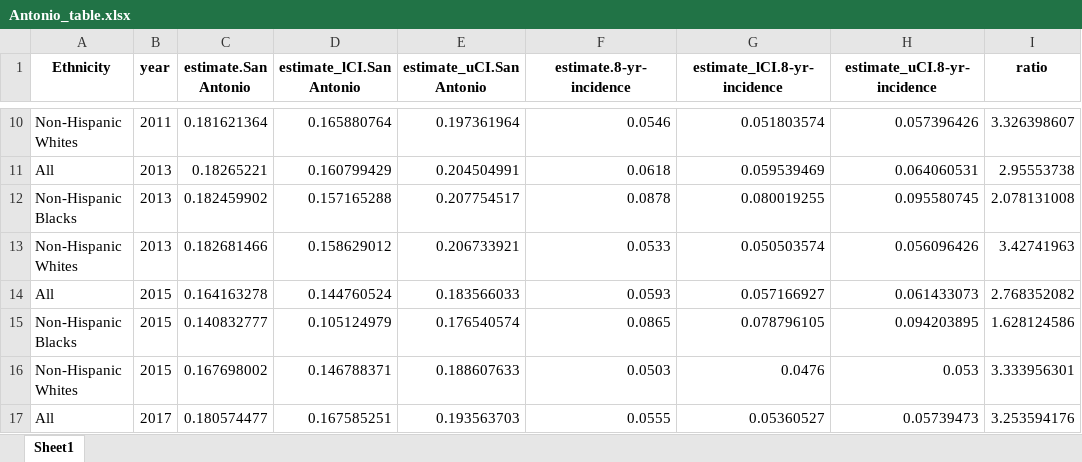
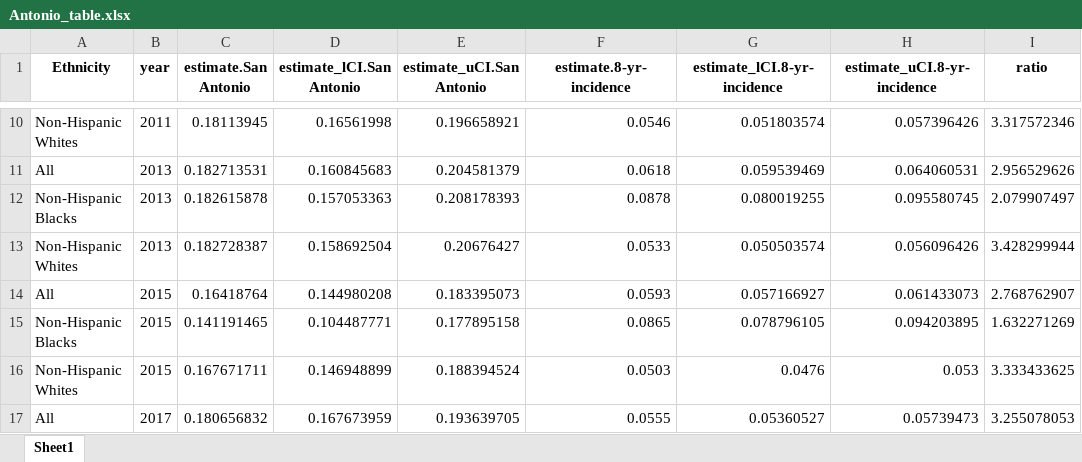
Before and after one commit to Tirgit/NHANES_T2D, an Excel workbook: Manuscript_items/Antonio_table.xlsx, sheet Sheet1, drawn as a sheet; only a part is shown, gaps mark what is left out; values as stored, in another font and other column widths than the file's, no borders; the diff covers the shown part only; the diff names each change by its address in the sheet, - before the commit and + after, or states it on an @@ line.

```diff
--- a/Manuscript_items/Antonio_table.xlsx (sheet Sheet1)
+++ b/Manuscript_items/Antonio_table.xlsx (sheet Sheet1)
-C10 (estimate.San Antonio): 0.181621364
+C10 (estimate.San Antonio): 0.18113945
-D10 (estimate_lCI.San Antonio): 0.165880764
+D10 (estimate_lCI.San Antonio): 0.16561998
-E10 (estimate_uCI.San Antonio): 0.197361964
+E10 (estimate_uCI.San Antonio): 0.196658921
-I10 (ratio): 3.326398607
+I10 (ratio): 3.317572346
-C11 (estimate.San Antonio): 0.18265221
+C11 (estimate.San Antonio): 0.182713531
-D11 (estimate_lCI.San Antonio): 0.160799429
+D11 (estimate_lCI.San Antonio): 0.160845683
-E11 (estimate_uCI.San Antonio): 0.204504991
+E11 (estimate_uCI.San Antonio): 0.204581379
-I11 (ratio): 2.95553738
+I11 (ratio): 2.956529626
-C12 (estimate.San Antonio): 0.182459902
+C12 (estimate.San Antonio): 0.182615878
-D12 (estimate_lCI.San Antonio): 0.157165288
+D12 (estimate_lCI.San Antonio): 0.157053363
-E12 (estimate_uCI.San Antonio): 0.207754517
+E12 (estimate_uCI.San Antonio): 0.208178393
-I12 (ratio): 2.078131008
+I12 (ratio): 2.079907497
-C13 (estimate.San Antonio): 0.182681466
+C13 (estimate.San Antonio): 0.182728387
-D13 (estimate_lCI.San Antonio): 0.158629012
+D13 (estimate_lCI.San Antonio): 0.158692504
-E13 (estimate_uCI.San Antonio): 0.206733921
+E13 (estimate_uCI.San Antonio): 0.20676427
-I13 (ratio): 3.42741963
+I13 (ratio): 3.428299944
-C14 (estimate.San Antonio): 0.164163278
+C14 (estimate.San Antonio): 0.16418764
-D14 (estimate_lCI.San Antonio): 0.144760524
+D14 (estimate_lCI.San Antonio): 0.144980208
-E14 (estimate_uCI.San Antonio): 0.183566033
+E14 (estimate_uCI.San Antonio): 0.183395073
-I14 (ratio): 2.768352082
+I14 (ratio): 2.768762907
-C15 (estimate.San Antonio): 0.140832777
+C15 (estimate.San Antonio): 0.141191465
-D15 (estimate_lCI.San Antonio): 0.105124979
+D15 (estimate_lCI.San Antonio): 0.104487771
-E15 (estimate_uCI.San Antonio): 0.176540574
+E15 (estimate_uCI.San Antonio): 0.177895158
-I15 (ratio): 1.628124586
+I15 (ratio): 1.632271269
-C16 (estimate.San Antonio): 0.167698002
+C16 (estimate.San Antonio): 0.167671711
-D16 (estimate_lCI.San Antonio): 0.146788371
+D16 (estimate_lCI.San Antonio): 0.146948899
-E16 (estimate_uCI.San Antonio): 0.188607633
+E16 (estimate_uCI.San Antonio): 0.188394524
-I16 (ratio): 3.333956301
+I16 (ratio): 3.333433625
-C17 (estimate.San Antonio): 0.180574477
+C17 (estimate.San Antonio): 0.180656832
-D17 (estimate_lCI.San Antonio): 0.167585251
+D17 (estimate_lCI.San Antonio): 0.167673959
-E17 (estimate_uCI.San Antonio): 0.193563703
+E17 (estimate_uCI.San Antonio): 0.193639705
-I17 (ratio): 3.253594176
+I17 (ratio): 3.255078053
```
Also changed, not shown: 40 edited cells elsewhere in this sheet, Manuscript_items/ARIC_table.xlsx, Manuscript_items/Framingham_table.xlsx, 14 other files.
